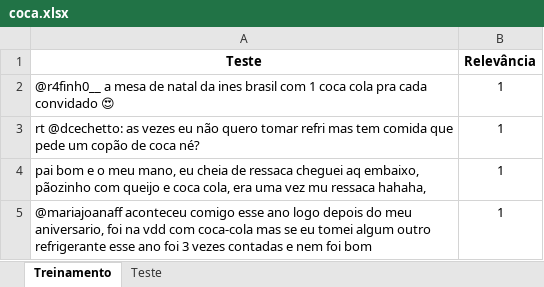
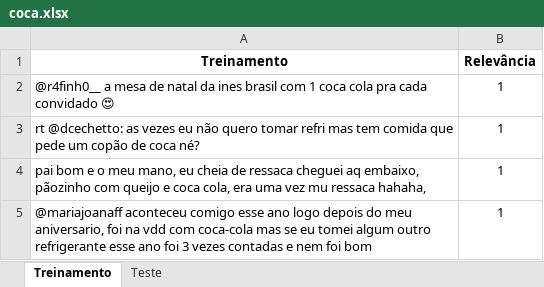
Before and after one commit to VergaraC/P2_Ciencia_dos_dados, an Excel workbook: coca.xlsx, sheet Treinamento, drawn as a sheet; only a part is shown; values as stored, in another font and other column widths than the file's, no borders; the diff names each change by its address in the sheet, - before the commit and + after, or states it on an @@ line.

```diff
--- a/coca.xlsx (sheet Treinamento)
+++ b/coca.xlsx (sheet Treinamento)
-A1: Teste
+A1: Treinamento
```
Also changed, not shown: sheet Teste, 1 other file.
